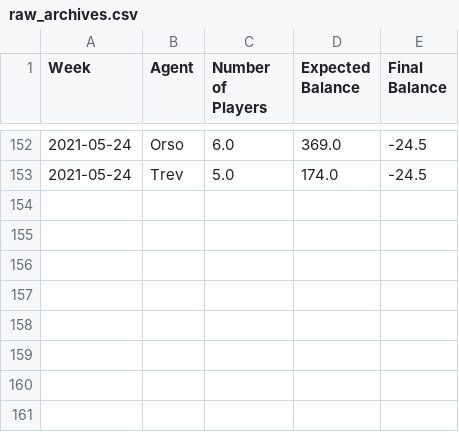
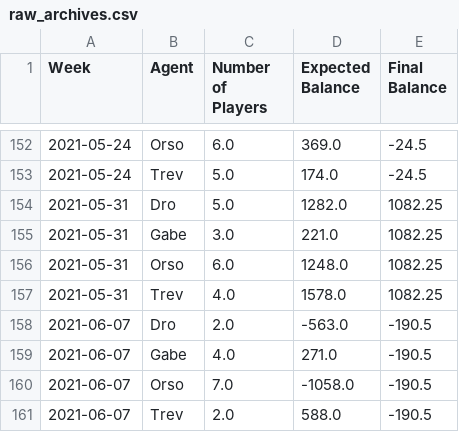
Before and after one commit to trossco84/bettingatwork, a CSV file: raw_archives.csv, drawn as a sheet; only a part is shown, gaps mark what is left out; the diff names each change by its address in the sheet, - before the commit and + after, or states it on an @@ line.

```diff
--- a/raw_archives.csv
+++ b/raw_archives.csv
+row 154: 2021-05-31 | Dro | 5.0 | 1282.0 | 1082.25
+row 155: 2021-05-31 | Gabe | 3.0 | 221.0 | 1082.25
+row 156: 2021-05-31 | Orso | 6.0 | 1248.0 | 1082.25
+row 157: 2021-05-31 | Trev | 4.0 | 1578.0 | 1082.25
+row 158: 2021-06-07 | Dro | 2.0 | -563.0 | -190.5
+row 159: 2021-06-07 | Gabe | 4.0 | 271.0 | -190.5
+row 160: 2021-06-07 | Orso | 7.0 | -1058.0 | -190.5
+row 161: 2021-06-07 | Trev | 2.0 | 588.0 | -190.5
```
Also changed, not shown: 4 other files.
